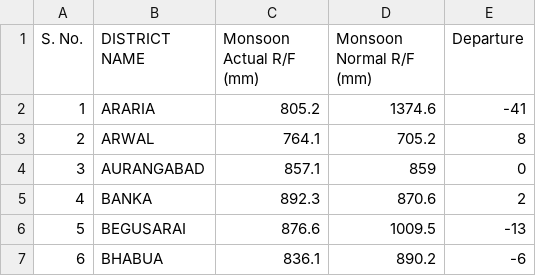
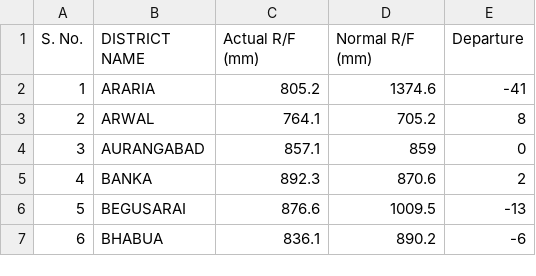
Before and after one commit to fmopatna-wq/Bihar-Monsoon-Report, a CSV file: data/2015/overall_monsoon.csv, drawn as a sheet; only a part is shown; the diff names each change by its address in the sheet, - before the commit and + after, or states it on an @@ line.

```diff
--- a/data/2015/overall_monsoon.csv
+++ b/data/2015/overall_monsoon.csv
-C1: Monsoon Actual R/F (mm)
+C1: Actual R/F (mm)
-D1: Monsoon Normal R/F (mm)
+D1: Normal R/F (mm)
```
Also changed, not shown: data/2016/overall_monsoon.csv, data/2017/overall_monsoon.csv, 2 other files.
